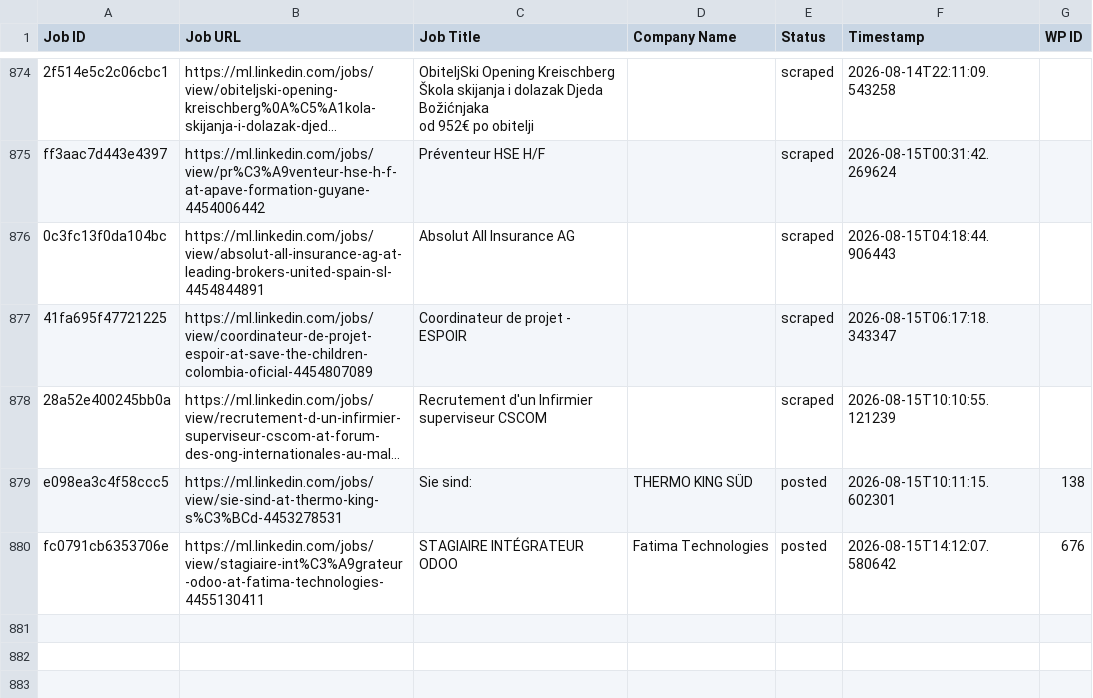
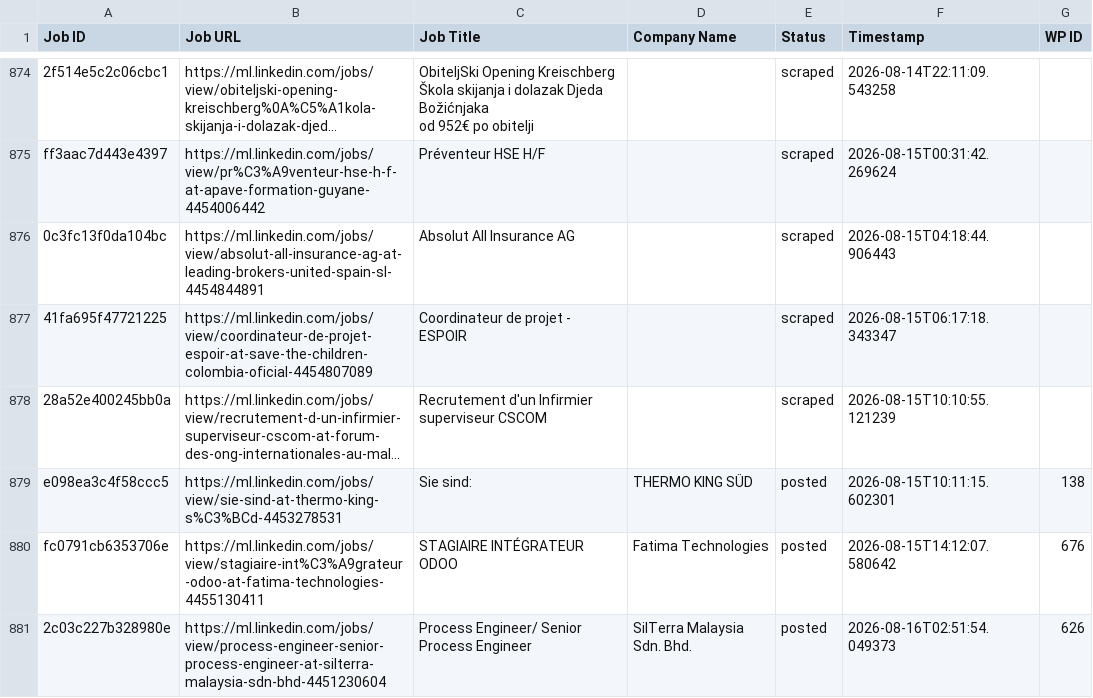
Before and after one commit to innovationinc2000/ml, a CSV file: processed_jobs.csv, drawn as a sheet; only a part is shown, gaps mark what is left out; long unchanged cells end in ….

```diff
--- a/processed_jobs.csv
+++ b/processed_jobs.csv
@@ -890 +890,2 @@ e098ea3c4f58ccc5,https://ml.linkedin.com/jobs/view/sie-sind-at-thermo-king-s%C3%
 fc0791cb6353706e,https://ml.linkedin.com/jobs/view/stagiaire-int%C3%A9grateur-odoo-at-fatima-technologies-4455130411,STAGIAIRE INTÉGRATEUR ODOO,Fatima Technologies,posted,2026-08-15T14:12:07.580642,676
+2c03c227b328980e,https://ml.linkedin.com/jobs/view/process-engineer-senior-process-engineer-at-silterra-malaysia-sdn-bhd-4451230604,Process Engineer/ Senior Process Engineer,SilTerra Malaysia Sdn. Bhd.,posted,2026-08-16T02:51:54.049373,626
```
